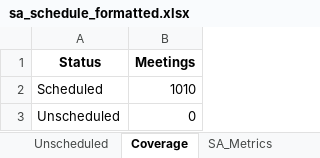
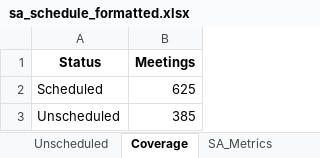
Before and after one commit to seiixin/Scheduler-R, an Excel workbook: outputs/sa_schedule_formatted.xlsx, sheet Coverage, drawn as a sheet; values as stored, in another font and other column widths than the file's, no borders; the diff names each change by its address in the sheet, - before the commit and + after, or states it on an @@ line.

```diff
--- a/outputs/sa_schedule_formatted.xlsx (sheet Coverage)
+++ b/outputs/sa_schedule_formatted.xlsx (sheet Coverage)
-B2 (Meetings): 1010
+B2 (Meetings): 625
-B3 (Meetings): 0
+B3 (Meetings): 385
```
Also changed, not shown: sheet Schedule, sheet Constraint_Verification_Detail, sheet SA_Metrics, sheet Constraint_Verification, sheet Unscheduled, 13 other files.
